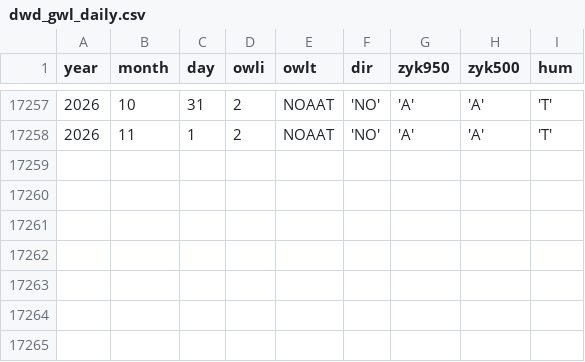
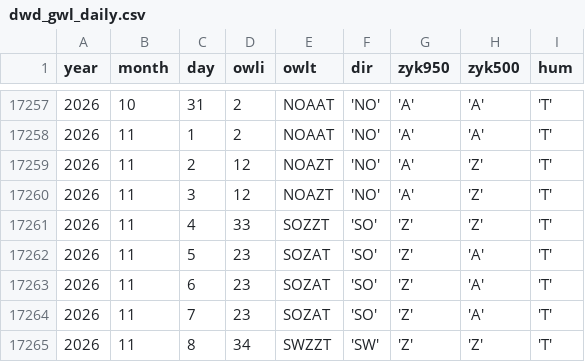
Before and after one commit to climdata/gwl, a CSV file: raw/dwd_gwl_daily.csv, drawn as a sheet; only a part is shown, gaps mark what is left out.

```diff
--- a/raw/dwd_gwl_daily.csv
+++ b/raw/dwd_gwl_daily.csv
@@ -17258 +17258,8 @@ year,month,day,owli,owlt,dir,zyk950,zyk500,hum
 2026,11,1,2,NOAAT,'NO','A','A','T'
+2026,11,2,12,NOAZT,'NO','A','Z','T'
+2026,11,3,12,NOAZT,'NO','A','Z','T'
+2026,11,4,33,SOZZT,'SO','Z','Z','T'
+2026,11,5,23,SOZAT,'SO','Z','A','T'
+2026,11,6,23,SOZAT,'SO','Z','A','T'
+2026,11,7,23,SOZAT,'SO','Z','A','T'
+2026,11,8,34,SWZZT,'SW','Z','Z','T'
```
Also changed, not shown: 3 other files.
